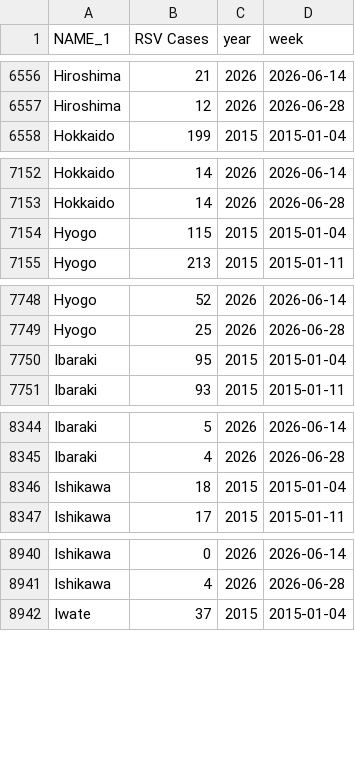
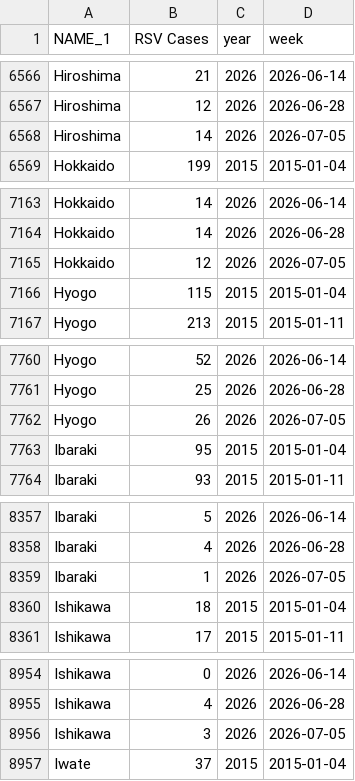
Before and after one commit to jingyi1009/RSV-Forecast-Results, a CSV file: data/RSV surveillance data.csv, drawn as a sheet; only a part is shown, gaps mark what is left out; the diff covers the shown part only; the diff names each change by its address in the sheet, - before the commit and + after, or states it on an @@ line.

```diff
--- a/data/RSV surveillance data.csv
+++ b/data/RSV surveillance data.csv
+row 6568: Hiroshima | 14 | 2026 | 2026-07-05
+row 7165: Hokkaido | 12 | 2026 | 2026-07-05
+row 7762: Hyogo | 26 | 2026 | 2026-07-05
+row 8359: Ibaraki | 1 | 2026 | 2026-07-05
+row 8956: Ishikawa | 3 | 2026 | 2026-07-05
```
Also changed, not shown: 42 added rows elsewhere in this file.
